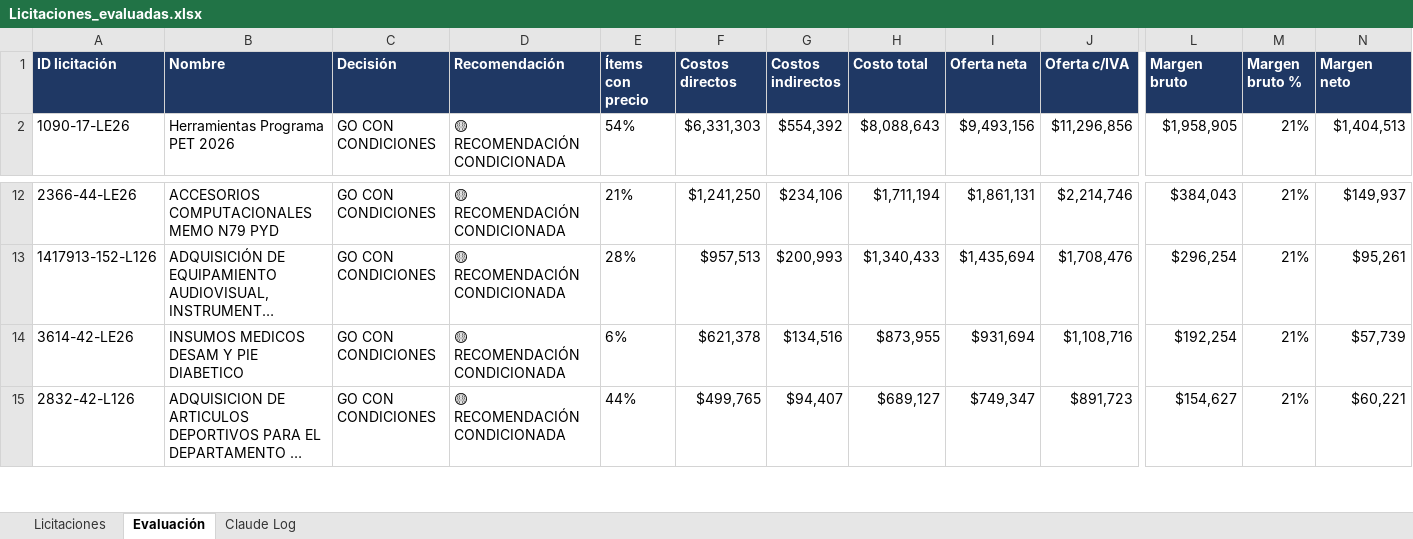
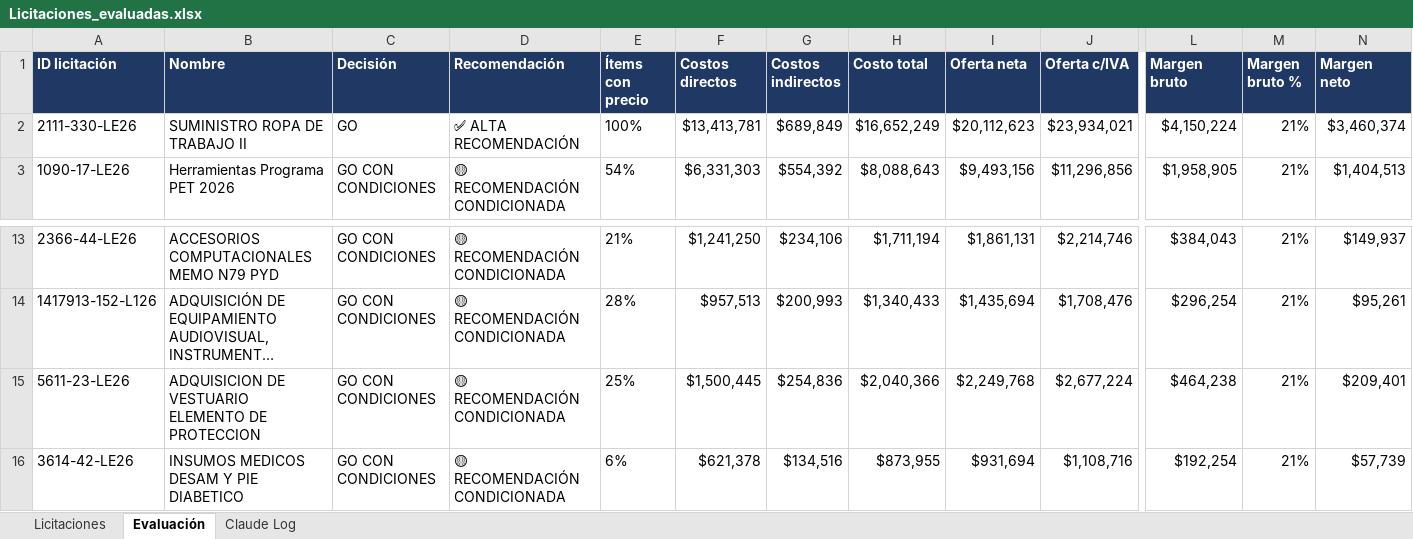
Before and after one commit to Yakazor/MercadoPublico, an Excel workbook: informes/evaluacion/Licitaciones_evaluadas.xlsx, sheet Evaluación, drawn as a sheet; only a part is shown, gaps mark what is left out; the shorter side is filled out with more unchanged rows; long unchanged cells end in …; values as stored, in another font and other column widths than the file's, no borders; rows hold the shown columns only; the diff names each change by its address in the sheet, - before the commit and + after, or states it on an @@ line.

```diff
--- a/informes/evaluacion/Licitaciones_evaluadas.xlsx (sheet Evaluación)
+++ b/informes/evaluacion/Licitaciones_evaluadas.xlsx (sheet Evaluación)
+row 2: 2111-330-LE26 | SUMINISTRO ROPA DE TRABAJO II | GO | ✅ ALTA RECOMENDACIÓN | 100% | $13,413,781 | $689,849 | $16,652,249 | $20,112,623 | $23,934,021 | $4,150,224 | 21% | $3,460,374
+row 15: 5611-23-LE26 | ADQUISICION DE VESTUARIO ELEMENTO DE PROTECCION | GO CON CONDICIONES | 🟡 RECOMENDACIÓN CONDICIONADA | 25% | $1,500,445 | $254,836 | $2,040,366 | $2,249,768 | $2,677,224 | $464,238 | 21% | $209,401
```
Also changed, not shown: sheet Licitaciones, sheet Claude Log, 36 other files.
